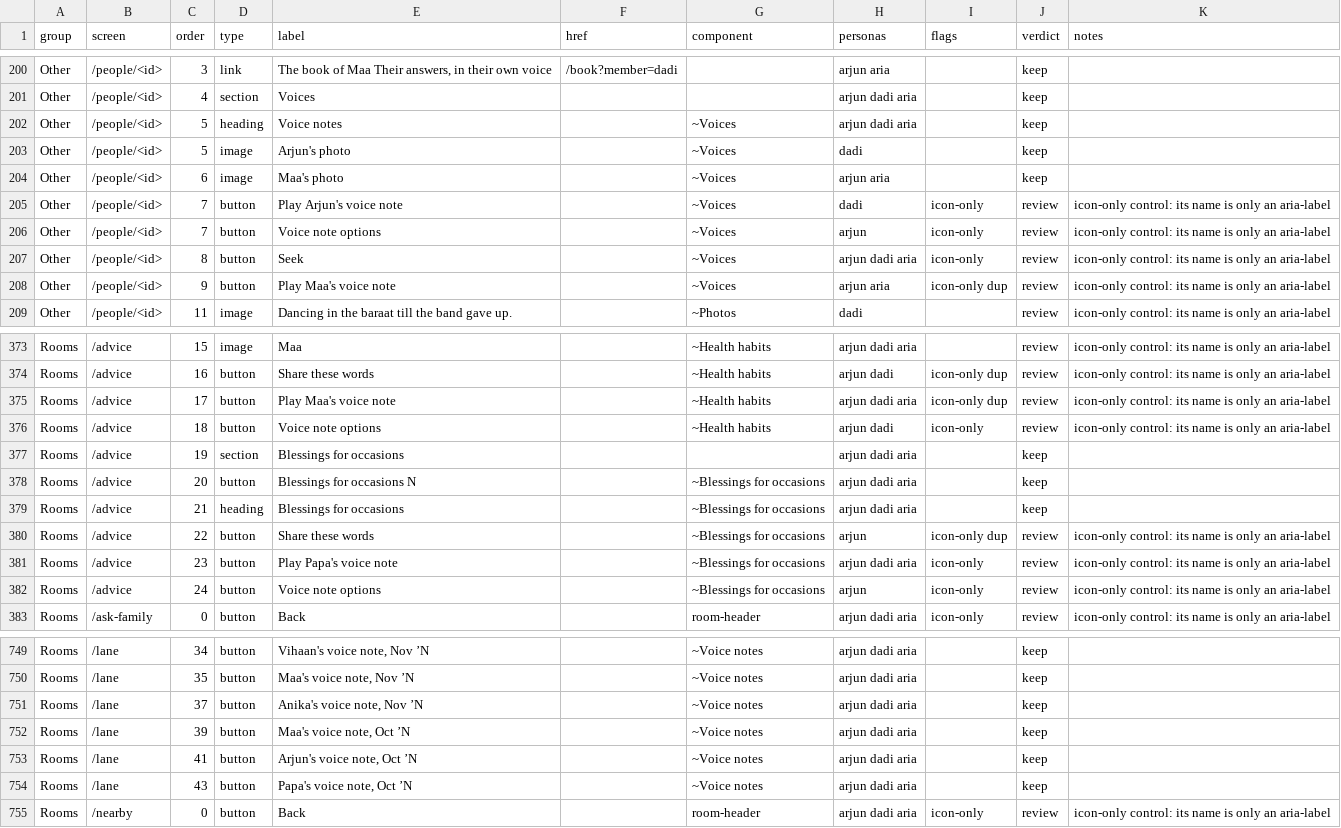
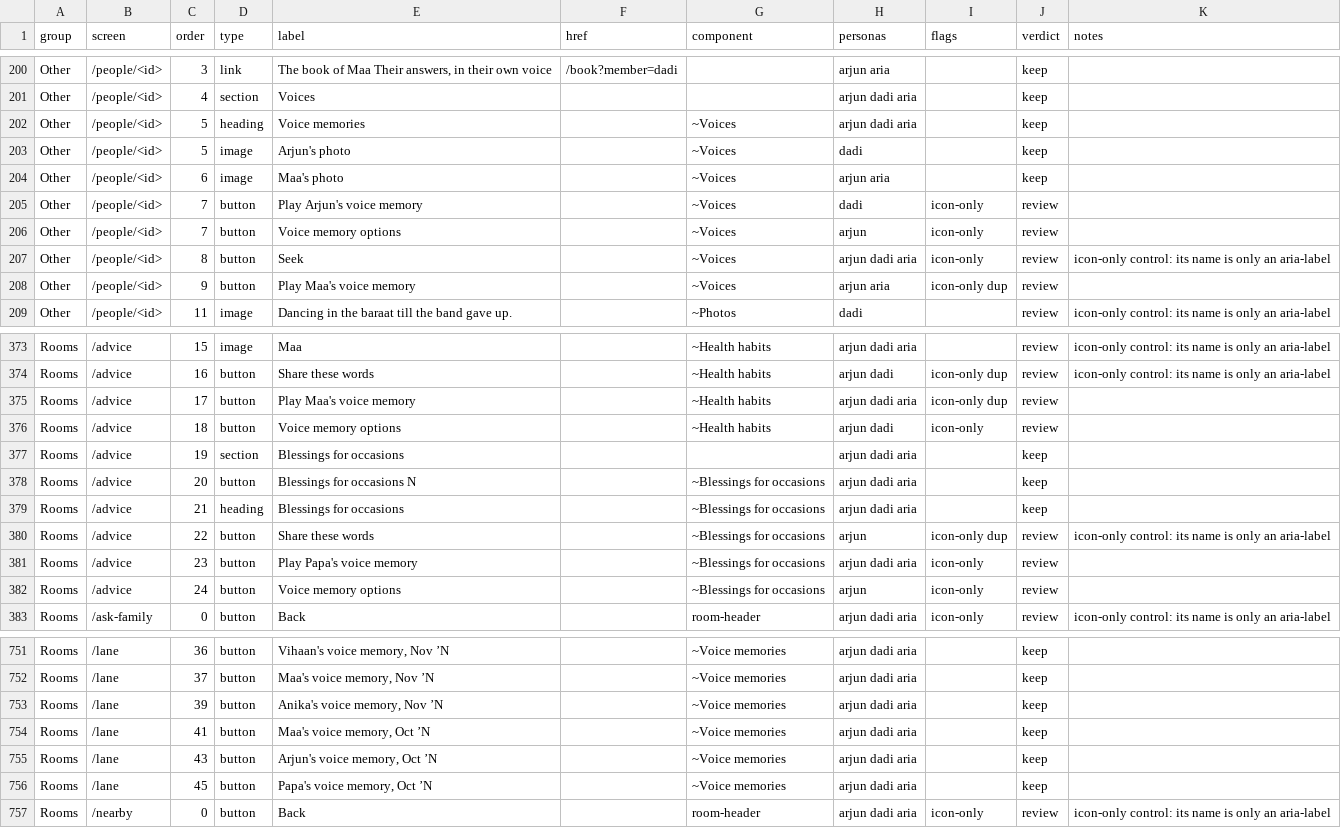
Before and after one commit to Sanjeevlabs/Nearer, a CSV file: docs/ui-inventory.csv, drawn as a sheet; only a part is shown, gaps mark what is left out; addresses are those after the commit; the diff covers the shown part only; the diff names each change by its address in the sheet, - before the commit and + after, or states it on an @@ line.

```diff
--- a/docs/ui-inventory.csv
+++ b/docs/ui-inventory.csv
-E202 (label): Voice notes
+E202 (label): Voice memories
-E205 (label): Play Arjun's voice note
+E205 (label): Play Arjun's voice memory
-K205:K206 (notes): icon-only control: its name is only an aria-label
+K205:K206 (notes): (empty)
-E206 (label): Voice note options
+E206 (label): Voice memory options
-E208 (label): Play Maa's voice note
+E208 (label): Play Maa's voice memory
-K208 (notes): icon-only control: its name is only an aria-label
+K208 (notes): (empty)
-E375 (label): Play Maa's voice note
+E375 (label): Play Maa's voice memory
-K375:K376 (notes): icon-only control: its name is only an aria-label
+K375:K376 (notes): (empty)
-E376 (label): Voice note options
+E376 (label): Voice memory options
-E381 (label): Play Papa's voice note
+E381 (label): Play Papa's voice memory
-K381:K382 (notes): icon-only control: its name is only an aria-label
+K381:K382 (notes): (empty)
-E382 (label): Voice note options
+E382 (label): Voice memory options
-C751 (order): 34
+C751 (order): 36
-E751 (label): Vihaan's voice note, Nov ’N
+E751 (label): Vihaan's voice memory, Nov ’N
-G751:G756 (component): ~Voice notes
+G751:G756 (component): ~Voice memories
-C752 (order): 35
+C752 (order): 37
-E752 (label): Maa's voice note, Nov ’N
+E752 (label): Maa's voice memory, Nov ’N
-C753 (order): 37
+C753 (order): 39
-E753 (label): Anika's voice note, Nov ’N
+E753 (label): Anika's voice memory, Nov ’N
-C754 (order): 39
+C754 (order): 41
-E754 (label): Maa's voice note, Oct ’N
+E754 (label): Maa's voice memory, Oct ’N
-C755 (order): 41
+C755 (order): 43
-E755 (label): Arjun's voice note, Oct ’N
+E755 (label): Arjun's voice memory, Oct ’N
-C756 (order): 43
+C756 (order): 45
-E756 (label): Papa's voice note, Oct ’N
+E756 (label): Papa's voice memory, Oct ’N
```
Also changed, not shown: 6 added rows, 4 removed rows and 56 edited cells elsewhere in this file.
